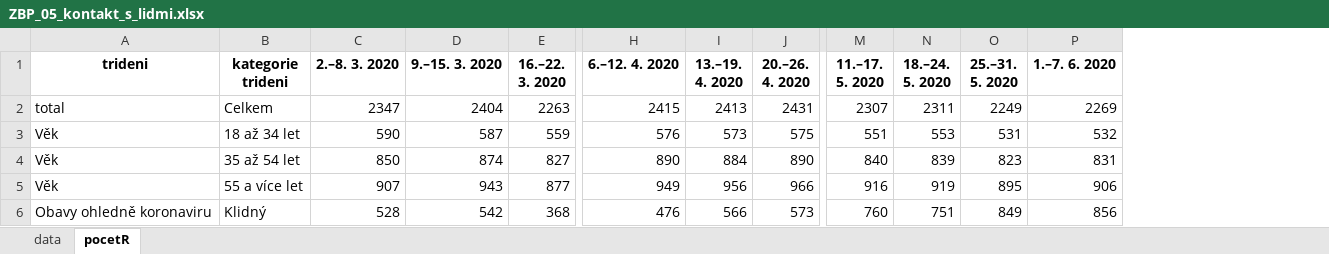
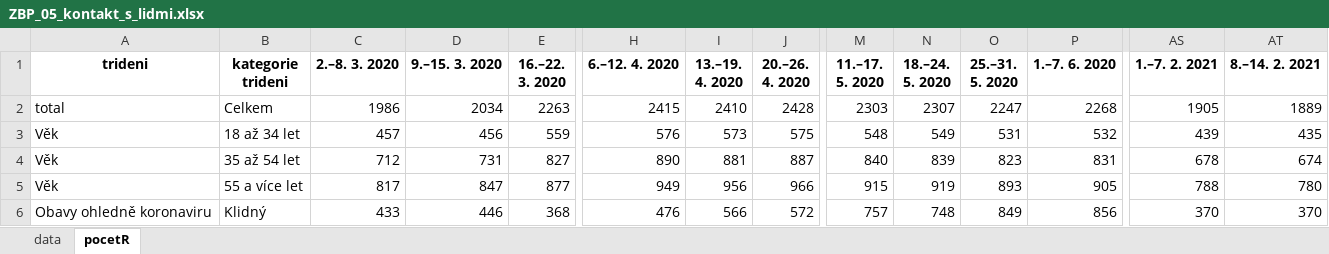
Before and after one commit to MichaelaKudrnacova/ZBP-web-data, an Excel workbook: ZBP_05_kontakt_s_lidmi.xlsx, sheet pocetR, drawn as a sheet; only a part is shown, gaps mark what is left out; values as stored, in another font and other column widths than the file's, no borders; the diff covers the shown part only; the diff names each change by its address in the sheet, - before the commit and + after, or states it on an @@ line.

```diff
--- a/ZBP_05_kontakt_s_lidmi.xlsx (sheet pocetR)
+++ b/ZBP_05_kontakt_s_lidmi.xlsx (sheet pocetR)
+column AS (1.–7. 2. 2021), rows 2-6: 1905 | 439 | 678 | 788 | 370
+column AT (8.–14. 2. 2021), rows 2-6: 1889 | 435 | 674 | 780 | 370
-C2 (2.–8. 3. 2020): 2347
+C2 (2.–8. 3. 2020): 1986
-D2 (9.–15. 3. 2020): 2404
+D2 (9.–15. 3. 2020): 2034
-I2 (13.–19. 4. 2020): 2413
+I2 (13.–19. 4. 2020): 2410
-J2 (20.–26. 4. 2020): 2431
+J2 (20.–26. 4. 2020): 2428
-M2 (11.–17. 5. 2020): 2307
+M2 (11.–17. 5. 2020): 2303
-N2 (18.–24. 5. 2020): 2311
+N2 (18.–24. 5. 2020): 2307
-O2 (25.–31. 5. 2020): 2249
+O2 (25.–31. 5. 2020): 2247
-P2 (1.–7. 6. 2020): 2269
+P2 (1.–7. 6. 2020): 2268
-C3 (2.–8. 3. 2020): 590
+C3 (2.–8. 3. 2020): 457
-D3 (9.–15. 3. 2020): 587
+D3 (9.–15. 3. 2020): 456
-M3 (11.–17. 5. 2020): 551
+M3 (11.–17. 5. 2020): 548
-N3 (18.–24. 5. 2020): 553
+N3 (18.–24. 5. 2020): 549
-C4 (2.–8. 3. 2020): 850
+C4 (2.–8. 3. 2020): 712
-D4 (9.–15. 3. 2020): 874
+D4 (9.–15. 3. 2020): 731
-I4 (13.–19. 4. 2020): 884
+I4 (13.–19. 4. 2020): 881
-J4 (20.–26. 4. 2020): 890
+J4 (20.–26. 4. 2020): 887
-C5 (2.–8. 3. 2020): 907
+C5 (2.–8. 3. 2020): 817
-D5 (9.–15. 3. 2020): 943
+D5 (9.–15. 3. 2020): 847
-M5 (11.–17. 5. 2020): 916
+M5 (11.–17. 5. 2020): 915
-O5 (25.–31. 5. 2020): 895
+O5 (25.–31. 5. 2020): 893
-P5 (1.–7. 6. 2020): 906
+P5 (1.–7. 6. 2020): 905
-C6 (2.–8. 3. 2020): 528
+C6 (2.–8. 3. 2020): 433
-D6 (9.–15. 3. 2020): 542
+D6 (9.–15. 3. 2020): 446
-J6 (20.–26. 4. 2020): 573
+J6 (20.–26. 4. 2020): 572
-M6 (11.–17. 5. 2020): 760
+M6 (11.–17. 5. 2020): 757
-N6 (18.–24. 5. 2020): 751
+N6 (18.–24. 5. 2020): 748
```
Also changed, not shown: 61 edited cells elsewhere in this sheet, sheet data, ZBP_03_strategie_domacnosti.xlsx, ZBP_04_socialni_aktivity.xlsx, 11 other files.
